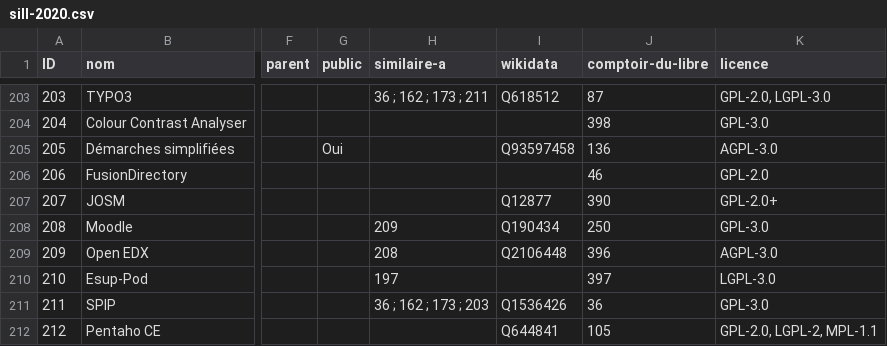
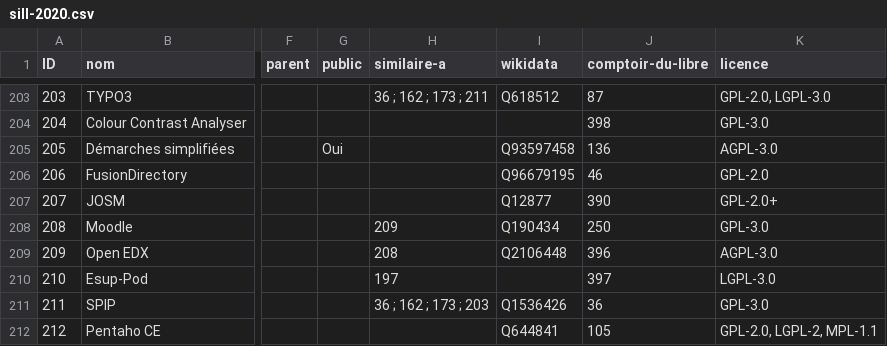
Before and after one commit to dzc34/sill, a CSV file: 2020/sill-2020.csv, drawn as a sheet; only a part is shown, gaps mark what is left out; the diff names each change by its address in the sheet, - before the commit and + after, or states it on an @@ line.

Commit message:
Ajout de l'entité Wikidata pour FusionDirectory

```diff
--- a/2020/sill-2020.csv
+++ b/2020/sill-2020.csv
-I206 (wikidata): (empty)
+I206 (wikidata): Q96679195
```
